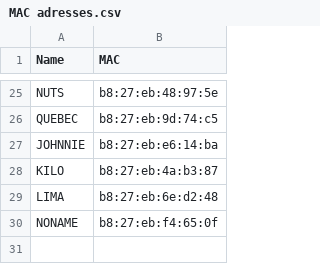
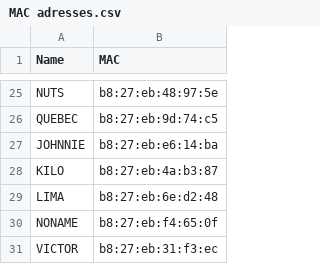
Before and after one commit to bvn-architecture/FootballPi, a CSV file: MAC adresses.csv, drawn as a sheet; only a part is shown, gaps mark what is left out; the diff names each change by its address in the sheet, - before the commit and + after, or states it on an @@ line.

Commit message:
VICTOR

```diff
--- a/MAC adresses.csv
+++ b/MAC adresses.csv
+row 31: VICTOR | b8:27:eb:31:f3:ec
```
